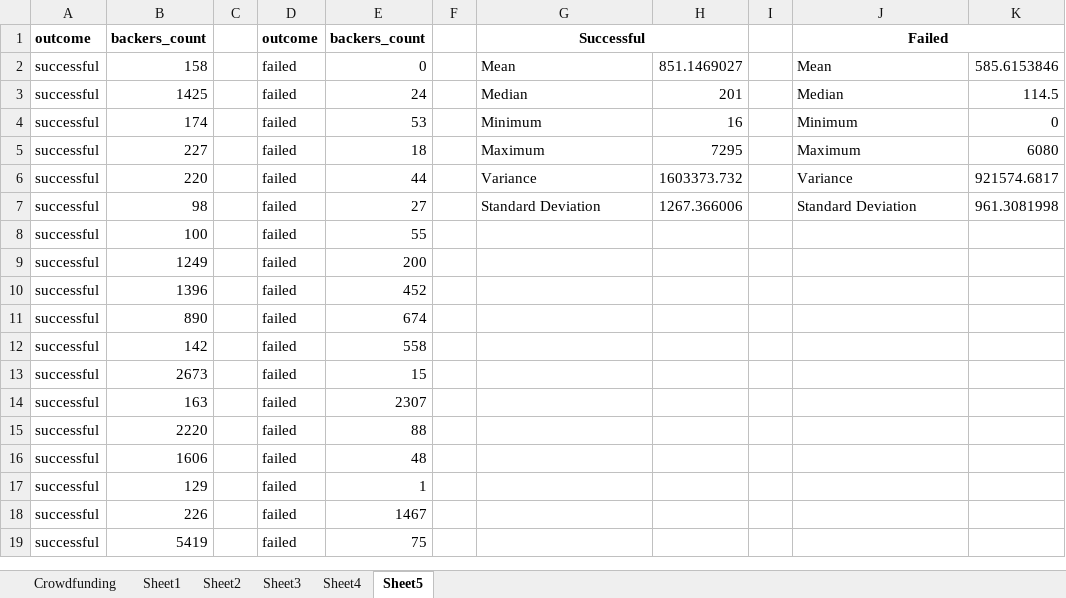
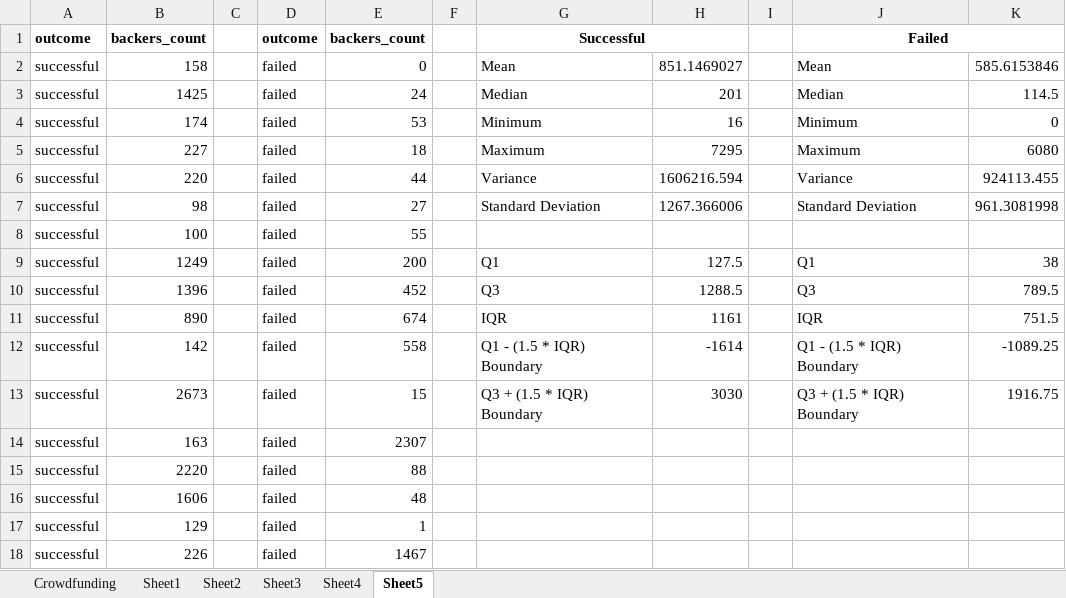
Before and after one commit to johnjamesktm/uoft-data-analytics, an Excel workbook: excel-challenge/CrowdFundingBook.xlsx, sheet Sheet5, drawn as a sheet; only a part is shown; the shorter side is filled out with more unchanged rows; values as stored, in another font and other column widths than the file's, no borders; charts and pictures and conditional formats not drawn; the diff names each change by its address in the sheet, - before the commit and + after, or states it on an @@ line.

Commit message:
Summary analysis

```diff
--- a/excel-challenge/CrowdFundingBook.xlsx (sheet Sheet5)
+++ b/excel-challenge/CrowdFundingBook.xlsx (sheet Sheet5)
-H6: 1603373.732
+H6: 1606216.594
-K6: 921574.6817
+K6: 924113.455
-G9: (empty)
+G9: Q1
-H9: (empty)
+H9: 127.5
-J9: (empty)
+J9: Q1
-K9: (empty)
+K9: 38
-G10: (empty)
+G10: Q3
-H10: (empty)
+H10: 1288.5
-J10: (empty)
+J10: Q3
-K10: (empty)
+K10: 789.5
-G11: (empty)
+G11: IQR
-H11: (empty)
+H11: 1161
-J11: (empty)
+J11: IQR
-K11: (empty)
+K11: 751.5
-G12: (empty)
+G12: Q1 - (1.5 * IQR) Boundary
-H12: (empty)
+H12: -1614
-J12: (empty)
+J12: Q1 - (1.5 * IQR) Boundary
-K12: (empty)
+K12: -1089.25
-G13: (empty)
+G13: Q3 + (1.5 * IQR) Boundary
-H13: (empty)
+H13: 3030
-J13: (empty)
+J13: Q3 + (1.5 * IQR) Boundary
-K13: (empty)
+K13: 1916.75
```
Also changed, not shown: charts or pictures.
